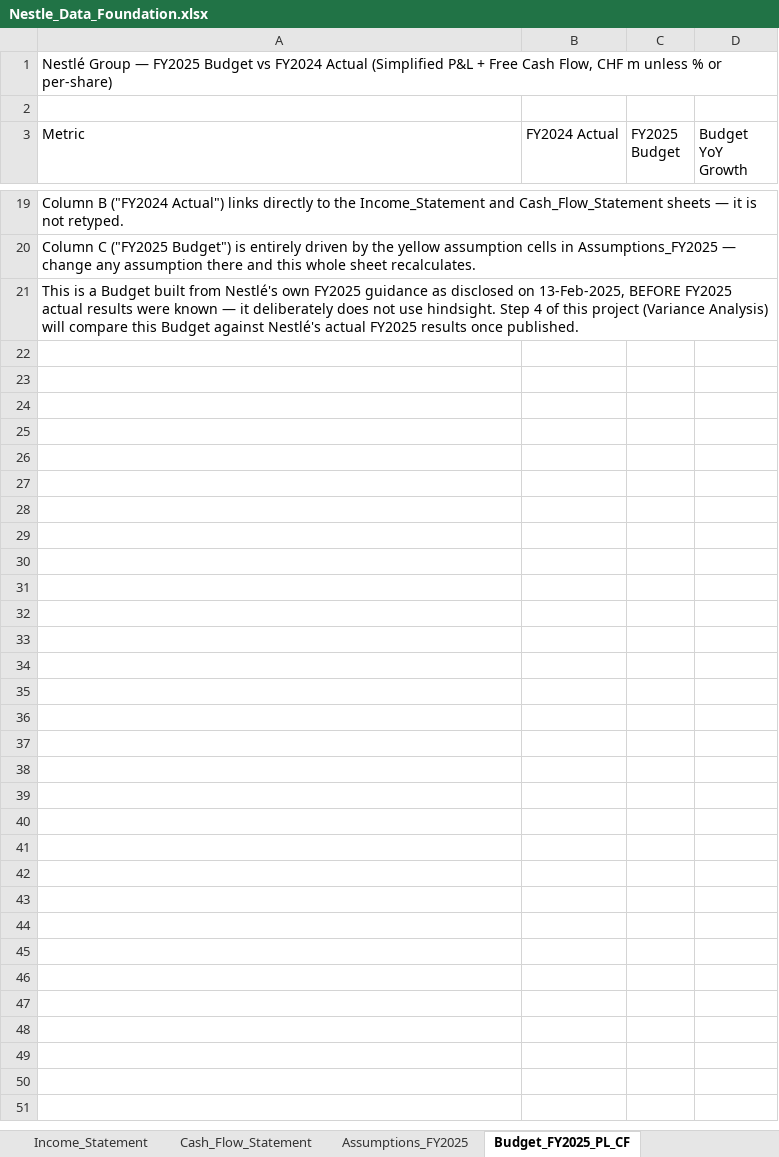
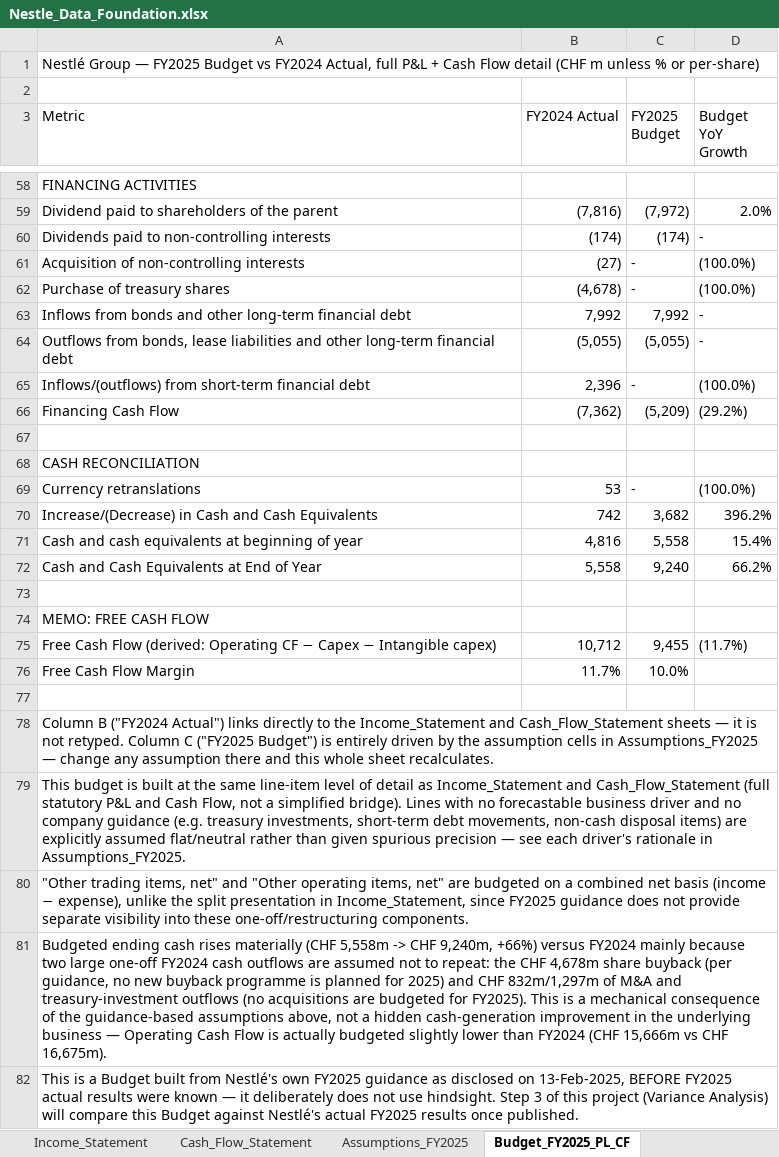
Before and after one commit to vinhdang111/nestle-fpa-analysis, an Excel workbook: excel_model/Nestle_Data_Foundation.xlsx, sheet Budget_FY2025_PL_CF, drawn as a sheet; only a part is shown, gaps mark what is left out; values as stored, in another font and other column widths than the file's, no cell formats; addresses are those after the commit; the diff covers the shown part only; the diff names each change by its address in the sheet, - before the commit and + after, or states it on an @@ line.

```diff
--- a/excel_model/Nestle_Data_Foundation.xlsx (sheet Budget_FY2025_PL_CF)
+++ b/excel_model/Nestle_Data_Foundation.xlsx (sheet Budget_FY2025_PL_CF)
-A1 (Metric): …vs FY2024 Actual (Simplified P&L + Free Cash Flow, CHF m unless…
+A1 (Metric): …vs FY2024 Actual, full P&L + Cash Flow detail (CHF m unless…
-A58 (Metric): Column B ("FY2024 Actual") links directly to the Income_Statement and Cash_Flow_Statement sheets — it is not retyped.
+A58 (Metric): FINANCING ACTIVITIES
+row 59: Dividend paid to shareholders of the parent | (7,816) | (7,972) | 2.0%
+row 60: Dividends paid to non-controlling interests | (174) | (174) | -
+row 61: Acquisition of non-controlling interests | (27) | - | (100.0%)
+row 62: Purchase of treasury shares | (4,678) | - | (100.0%)
+row 63: Inflows from bonds and other long-term financial debt | 7,992 | 7,992 | -
+row 64: Outflows from bonds, lease liabilities and other long-term financial debt | (5,055) | (5,055) | -
+row 65: Inflows/(outflows) from short-term financial debt | 2,396 | - | (100.0%)
+row 66: Financing Cash Flow | (7,362) | (5,209) | (29.2%)
+row 67: (empty)
-A68 (Metric): Column C ("FY2025 Budget") is entirely driven by the yellow assumption cells in Assumptions_FY2025 — change any assumption there and this whole sheet recalculates.
+A68 (Metric): CASH RECONCILIATION
+row 69: Currency retranslations | 53 | - | (100.0%)
+row 70: Increase/(Decrease) in Cash and Cash Equivalents | 742 | 3,682 | 396.2%
+row 71: Cash and cash equivalents at beginning of year | 4,816 | 5,558 | 15.4%
+row 72: Cash and Cash Equivalents at End of Year | 5,558 | 9,240 | 66.2%
+row 73: (empty)
-A74 (Metric): This is a Budget built from Nestlé's own FY2025 guidance as disclosed on 13-Feb-2025, BEFORE FY2025 actual results were known — it deliberately does not use hindsight. Step 4 of this project (Variance Analysis) will compare this Budget against Nestlé's actual FY2025 results once published.
+A74 (Metric): MEMO: FREE CASH FLOW
+row 75: Free Cash Flow (derived: Operating CF − Capex − Intangible capex) | 10,712 | 9,455 | (11.7%)
+row 76: Free Cash Flow Margin | 11.7% | 10.0%
+row 77: (empty)
+row 78: Column B ("FY2024 Actual") links directly to the Income_Statement and Cash_Flow_Statement sheets — it is not retyped. Column C ("FY2025 Budget") is entirely driven by the assumption cells in Assumptions_FY2025 — change any assumption there and this whole sheet recalculates.
+row 79: This budget is built at the same line-item level of detail as Income_Statement and Cash_Flow_Statement (full statutory P&L and Cash Flow, not a simplified bridge). Lines with no forecastable business driver and no company guidance (e.g. treasury investments, short-term debt movements, non-cash disposal items) are explicitly assumed flat/neutral rather than given spurious precision — see each driver's rationale in Assumptions_FY2025.
+row 80: "Other trading items, net" and "Other operating items, net" are budgeted on a combined net basis (income − expense), unlike the split presentation in Income_Statement, since FY2025 guidance does not provide separate visibility into these one-off/restructuring components.
+row 81: Budgeted ending cash rises materially (CHF 5,558m -> CHF 9,240m, +66%) versus FY2024 mainly because two large one-off FY2024 cash outflows are assumed not to repeat: the CHF 4,678m share buyback (per guidance, no new buyback programme is planned for 2025) and CHF 832m/1,297m of M&A and treasury-investment outflows (no acquisitions are budgeted for FY2025). This is a mechanical consequence of the guidance-based assumptions above, not a hidden cash-generation improvement in the underlying business — Operating Cash Flow is actually budgeted slightly lower than FY2024 (CHF 15,666m vs CHF 16,675m).
+row 82: This is a Budget built from Nestlé's own FY2025 guidance as disclosed on 13-Feb-2025, BEFORE FY2025 actual results were known — it deliberately does not use hindsight. Step 3 of this project (Variance Analysis) will compare this Budget against Nestlé's actual FY2025 results once published.
```
Also changed, not shown: 44 added rows, 5 removed rows, 1 moved row and 8 edited cells elsewhere in this sheet, sheet Assumptions_FY2025, sheet README, cell formats, formulas that keep their value.
